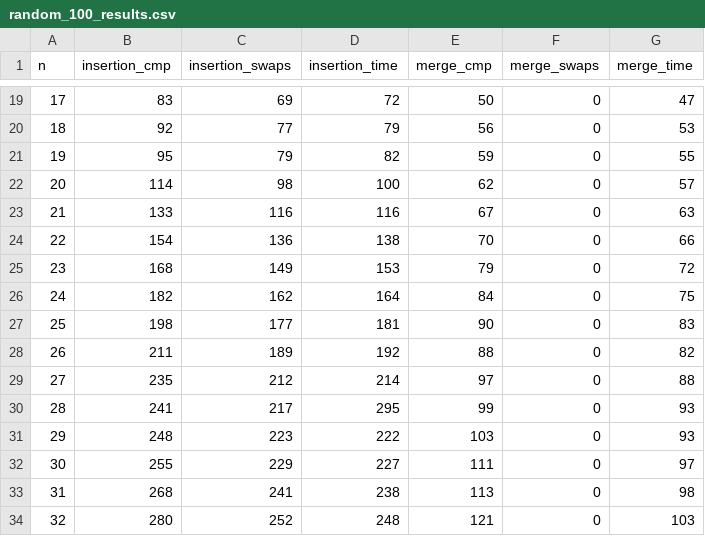
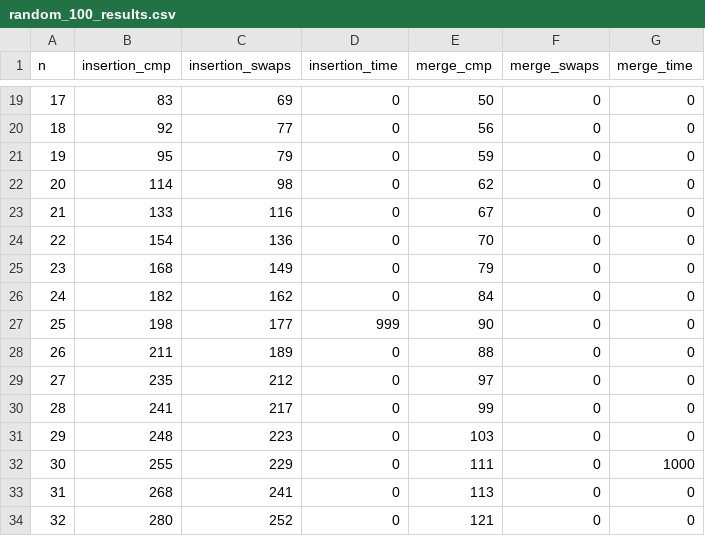
Before and after one commit to markusevanger/IN2010, a CSV file: ObligKode/oblig1/Sortering/inputs/random_100_results.csv, drawn as a sheet; only a part is shown, gaps mark what is left out; the diff covers the shown part only.

```diff
--- a/ObligKode/oblig1/Sortering/inputs/random_100_results.csv
+++ b/ObligKode/oblig1/Sortering/inputs/random_100_results.csv
@@ -19,16 +19,16 @@
- 17,            83,              69,             72,        50,           0,         47
- 18,            92,              77,             79,        56,           0,         53
- 19,            95,              79,             82,        59,           0,         55
- 20,           114,              98,            100,        62,           0,         57
- 21,           133,             116,            116,        67,           0,         63
- 22,           154,             136,            138,        70,           0,         66
- 23,           168,             149,            153,        79,           0,         72
- 24,           182,             162,            164,        84,           0,         75
- 25,           198,             177,            181,        90,           0,         83
- 26,           211,             189,            192,        88,           0,         82
- 27,           235,             212,            214,        97,           0,         88
- 28,           241,             217,            295,        99,           0,         93
- 29,           248,             223,            222,       103,           0,         93
- 30,           255,             229,            227,       111,           0,         97
- 31,           268,             241,            238,       113,           0,         98
- 32,           280,             252,            248,       121,           0,        103
+ 17,            83,              69,              0,        50,           0,          0
+ 18,            92,              77,              0,        56,           0,          0
+ 19,            95,              79,              0,        59,           0,          0
+ 20,           114,              98,              0,        62,           0,          0
+ 21,           133,             116,              0,        67,           0,          0
+ 22,           154,             136,              0,        70,           0,          0
+ 23,           168,             149,              0,        79,           0,          0
+ 24,           182,             162,              0,        84,           0,          0
+ 25,           198,             177,            999,        90,           0,          0
+ 26,           211,             189,              0,        88,           0,          0
+ 27,           235,             212,              0,        97,           0,          0
+ 28,           241,             217,              0,        99,           0,          0
+ 29,           248,             223,              0,       103,           0,          0
+ 30,           255,             229,              0,       111,           0,       1000
+ 31,           268,             241,              0,       113,           0,          0
+ 32,           280,             252,              0,       121,           0,          0
```
Also changed, not shown: 168 edited cells elsewhere in this file, 13 other files.
